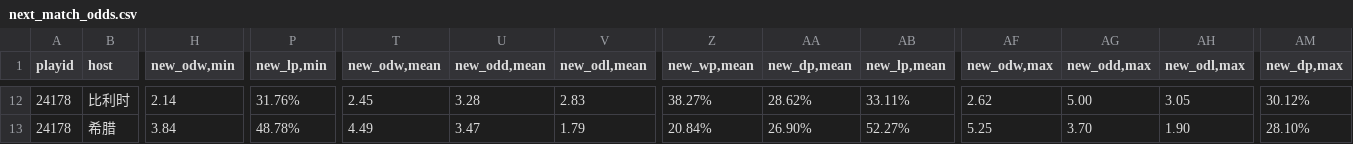
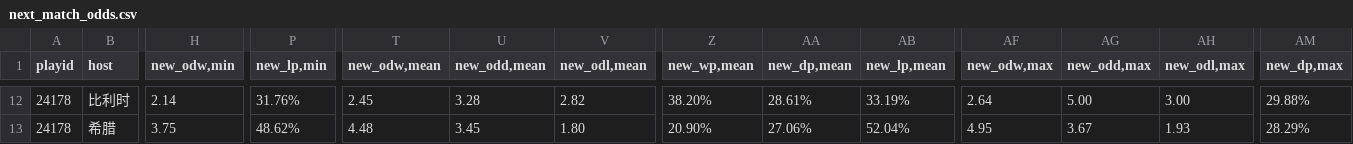
Before and after one commit to ipdisabled/fetch_data, a CSV file: next_match_odds.csv, drawn as a sheet; only a part is shown, gaps mark what is left out; the diff covers the shown part only; the diff names each change by its address in the sheet, - before the commit and + after, or states it on an @@ line.

```diff
--- a/next_match_odds.csv
+++ b/next_match_odds.csv
-V12 (new_odl,mean): 2.83
+V12 (new_odl,mean): 2.82
-Z12 (new_wp,mean): 38.27%
+Z12 (new_wp,mean): 38.20%
-AA12 (new_dp,mean): 28.62%
+AA12 (new_dp,mean): 28.61%
-AB12 (new_lp,mean): 33.11%
+AB12 (new_lp,mean): 33.19%
-AF12 (new_odw,max): 2.62
+AF12 (new_odw,max): 2.64
-AH12 (new_odl,max): 3.05
+AH12 (new_odl,max): 3.00
-AM12 (new_dp,max): 30.12%
+AM12 (new_dp,max): 29.88%
-H13 (new_odw,min): 3.84
+H13 (new_odw,min): 3.75
-P13 (new_lp,min): 48.78%
+P13 (new_lp,min): 48.62%
-T13 (new_odw,mean): 4.49
+T13 (new_odw,mean): 4.48
-U13 (new_odd,mean): 3.47
+U13 (new_odd,mean): 3.45
-V13 (new_odl,mean): 1.79
+V13 (new_odl,mean): 1.80
-Z13 (new_wp,mean): 20.84%
+Z13 (new_wp,mean): 20.90%
-AA13 (new_dp,mean): 26.90%
+AA13 (new_dp,mean): 27.06%
-AB13 (new_lp,mean): 52.27%
+AB13 (new_lp,mean): 52.04%
-AF13 (new_odw,max): 5.25
+AF13 (new_odw,max): 4.95
-AG13 (new_odd,max): 3.70
+AG13 (new_odd,max): 3.67
-AH13 (new_odl,max): 1.90
+AH13 (new_odl,max): 1.93
-AM13 (new_dp,max): 28.10%
+AM13 (new_dp,max): 28.29%
```
Also changed, not shown: 74 edited cells elsewhere in this file.
